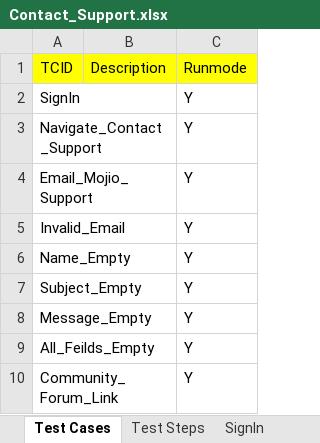
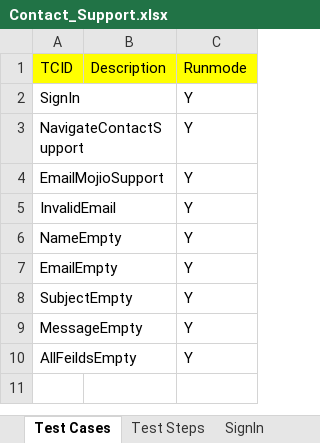
Before and after one commit to vanditj-optimus/MyMojioWebsite, an Excel workbook: MyMojioWebsite/bin/com/mojio/xls/Contact_Support.xlsx, sheet Test Cases, drawn as a sheet; values as stored, in another font and other column widths than the file's, no borders; removed rows and columns are numbered as before the commit, all else as after; the diff names each change by its address in the sheet, - before the commit and + after, or states it on an @@ line.

```diff
--- a/MyMojioWebsite/bin/com/mojio/xls/Contact_Support.xlsx (sheet Test Cases)
+++ b/MyMojioWebsite/bin/com/mojio/xls/Contact_Support.xlsx (sheet Test Cases)
-A3 (TCID): Navigate_Contact_Support
+A3 (TCID): NavigateContactSupport
-A4 (TCID): Email_Mojio_Support
+A4 (TCID): EmailMojioSupport
-A5 (TCID): Invalid_Email
+A5 (TCID): InvalidEmail
-A6 (TCID): Name_Empty
+A6 (TCID): NameEmpty
+row 7: EmailEmpty |  | Y
-A8 (TCID): Subject_Empty
+A8 (TCID): SubjectEmpty
-A9 (TCID): Message_Empty
+A9 (TCID): MessageEmpty
-A10 (TCID): All_Feilds_Empty
+A10 (TCID): AllFeildsEmpty
-row 10: Community_Forum_Link |  | Y
```
Also changed, not shown: sheet Test Steps, sheet AllFeildsEmpty, sheet MessageEmpty, sheet EmailEmpty, sheet SubjectEmpty, sheet NameEmpty, 4 more sheets, other sheet tabs, MyMojioWebsite/bin/com/mojio/xls/MyProfile.xlsx, MyMojioWebsite/bin/com/mojio/xls/SignIn.xlsx, 11 other files.
